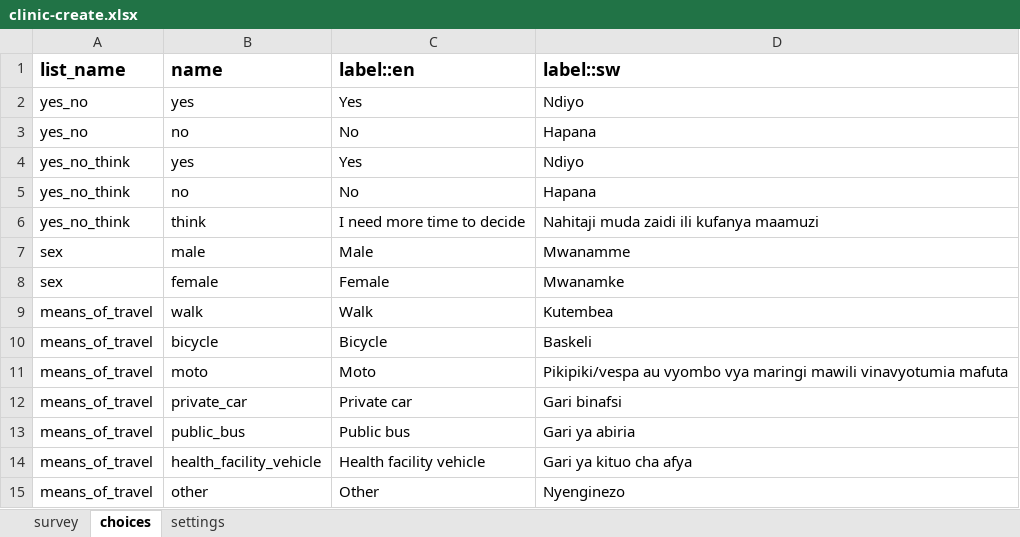
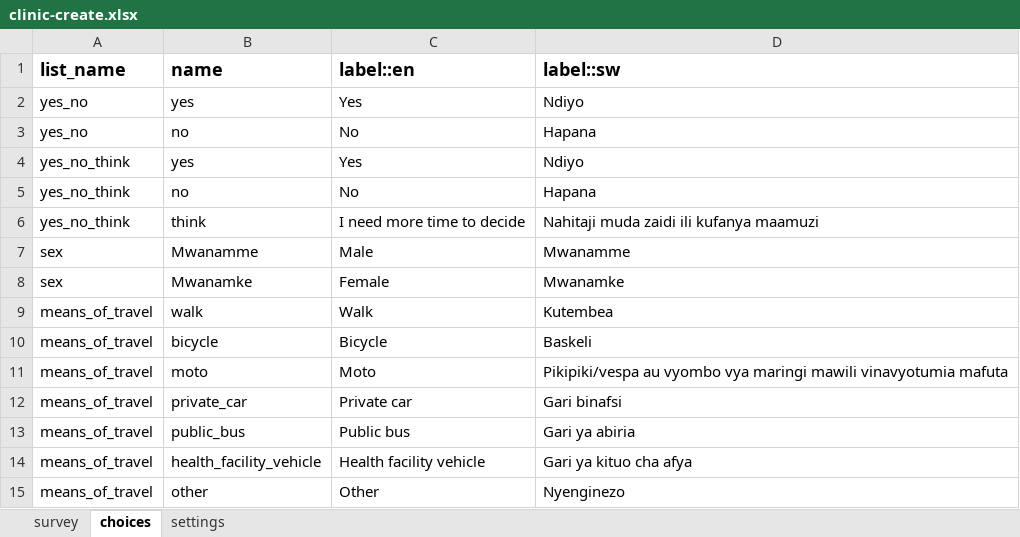
Before and after one commit to sookwalinga/cht-core, an Excel workbook: forms/contact/clinic-create.xlsx, sheet choices, drawn as a sheet; values as stored, in another font and other column widths than the file's, no borders; charts and pictures not drawn; the diff names each change by its address in the sheet, - before the commit and + after, or states it on an @@ line.

```diff
--- a/forms/contact/clinic-create.xlsx (sheet choices)
+++ b/forms/contact/clinic-create.xlsx (sheet choices)
-B7 (name): male
+B7 (name): Mwanamme
-B8 (name): female
+B8 (name): Mwanamke
```
Also changed, not shown: sheet survey, sheet settings, charts or pictures, forms/contact/person-create.xlsx, 2 other files.
